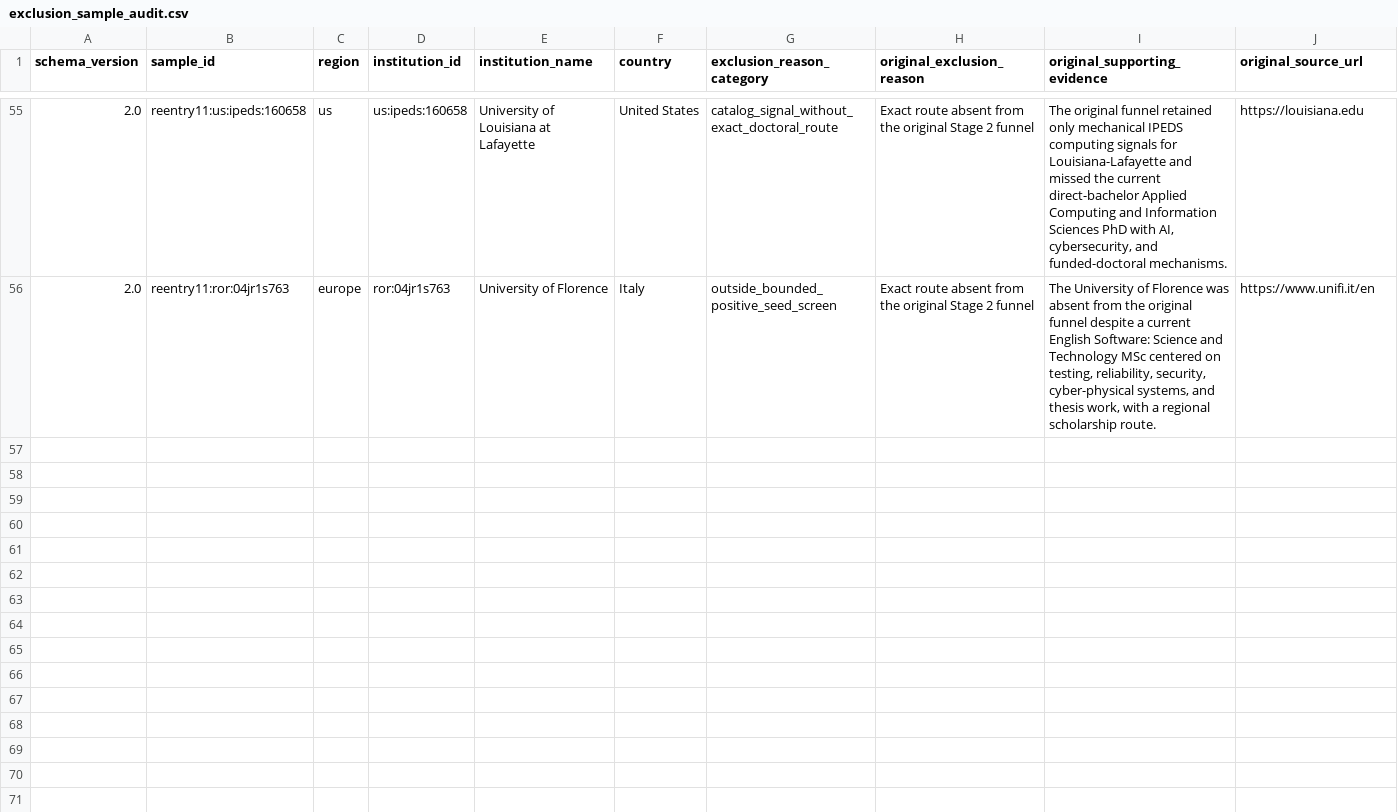
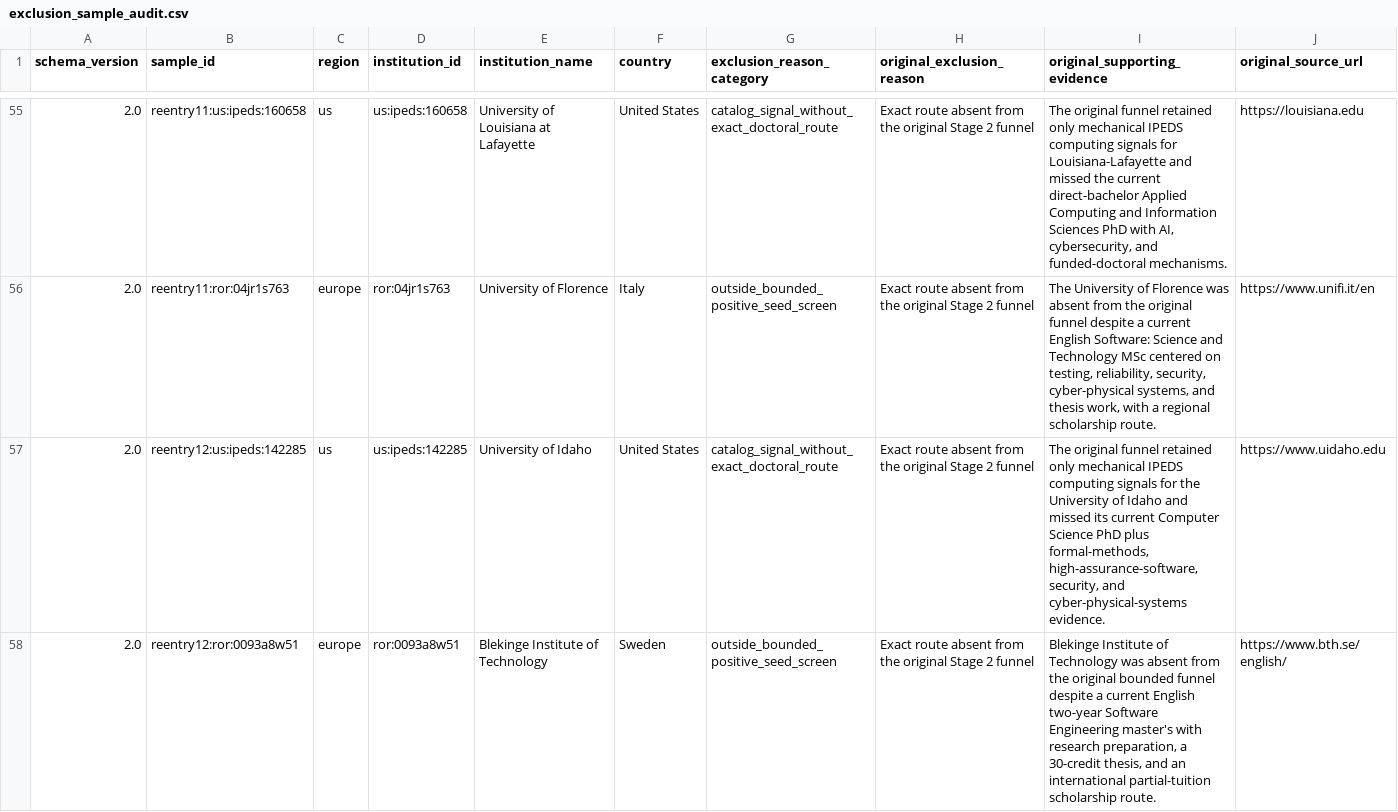
Before and after one commit to ChimdumebiNebolisa/fall-2027-graduate-program-audit, a CSV file: data/processed/pass2/exclusion_sample_audit.csv, drawn as a sheet; only a part is shown, gaps mark what is left out; rows hold the shown columns only; the diff names each change by its address in the sheet, - before the commit and + after, or states it on an @@ line.

Commit message:
pass2: complete stage 2 discovery reentry 12

```diff
--- a/data/processed/pass2/exclusion_sample_audit.csv
+++ b/data/processed/pass2/exclusion_sample_audit.csv
+row 57: 2.0 | reentry12:us:ipeds:142285 | us | us:ipeds:142285 | University of Idaho | United States | catalog_signal_without_exact_doctoral_route | Exact route absent from the original Stage 2 funnel | The original funnel retained only mechanical IPEDS computing signals for the University of Idaho and missed its current Computer Science PhD plus formal-methods, high-assurance-software, security, and cyber-physical-systems evidence. | https://www.uidaho.edu
+row 58: 2.0 | reentry12:ror:0093a8w51 | europe | ror:0093a8w51 | Blekinge Institute of Technology | Sweden | outside_bounded_positive_seed_screen | Exact route absent from the original Stage 2 funnel | Blekinge Institute of Technology was absent from the original bounded funnel despite a current English two-year Software Engineering master's with research preparation, a 30-credit thesis, and an international partial-tuition scholarship route. | https://www.bth.se/english/
```
Also changed, not shown: data/processed/pass2/discovery_source_yield.csv, 9 other files.
